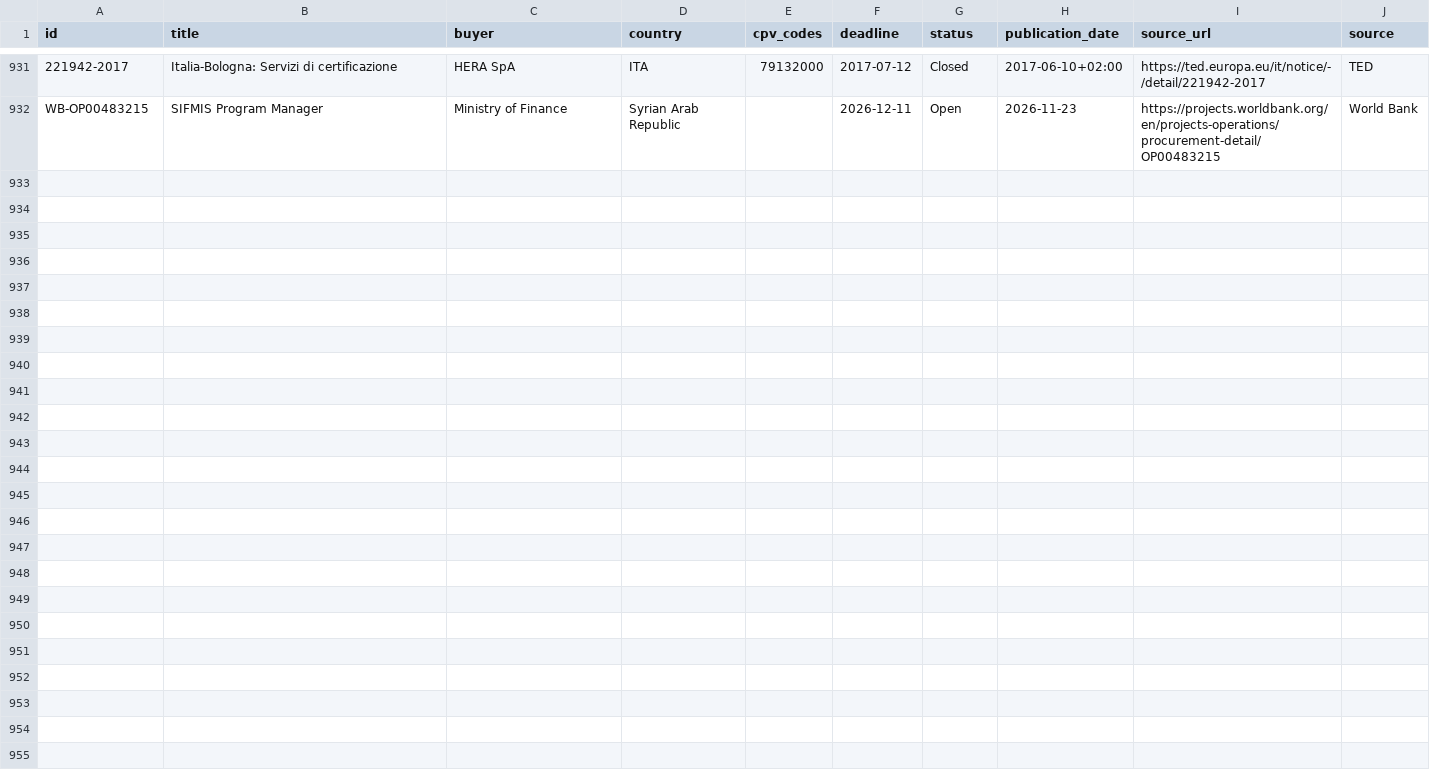
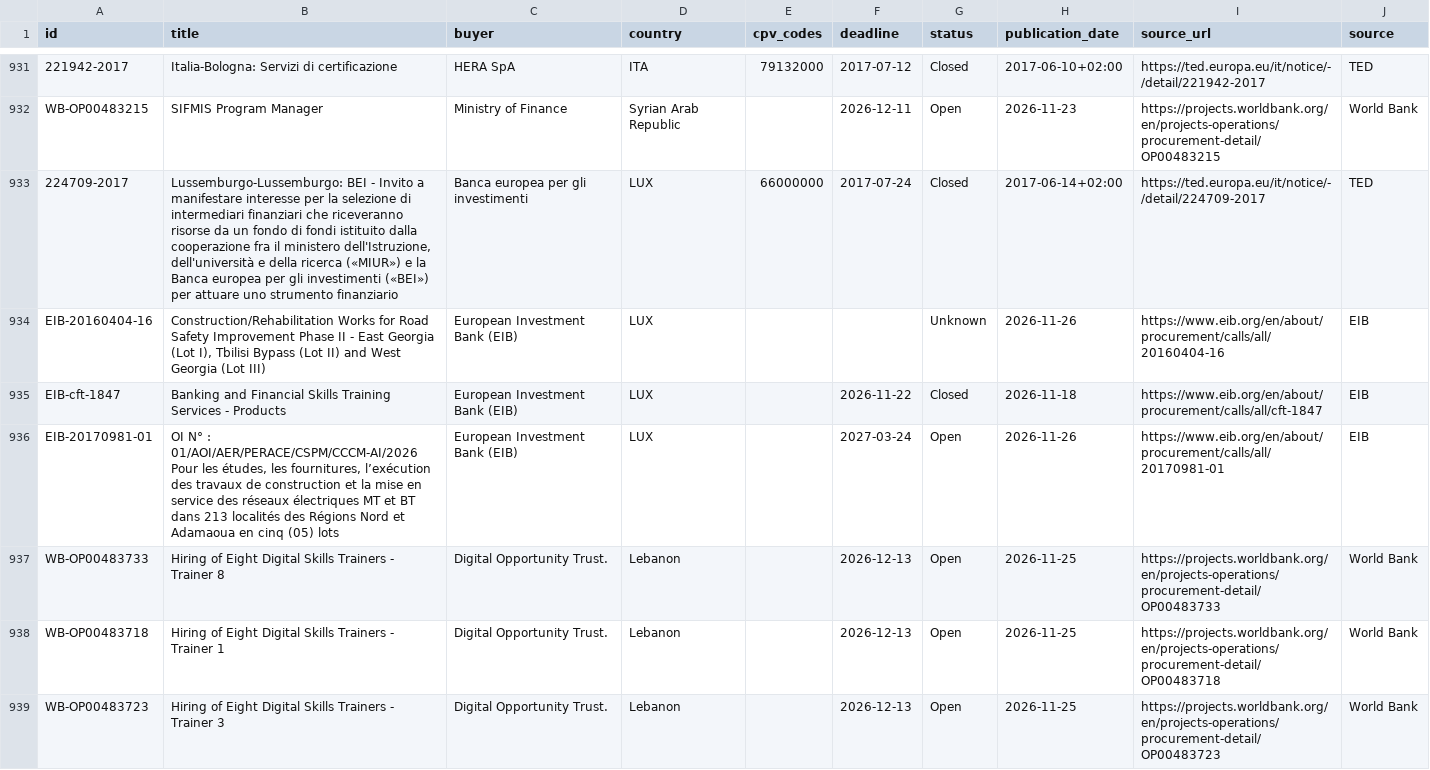
Before and after one commit to wodka2000/bei-tender-agent, a CSV file: output/tenders.csv, drawn as a sheet; only a part is shown, gaps mark what is left out; the diff covers the shown part only; the diff names each change by its address in the sheet, - before the commit and + after, or states it on an @@ line.

```diff
--- a/output/tenders.csv
+++ b/output/tenders.csv
+row 933: 224709-2017 | Lussemburgo-Lussemburgo: BEI - Invito a manifestare interesse per la selezione di intermediari finanziari che riceveranno risorse da un fondo di fondi istituito dalla cooperazione fra il ministero dell'Istruzione, dell'università e della ricerca («MIUR») e la Banca europea per gli investimenti («BEI») per attuare uno strumento finanziario | Banca europea per gli investimenti | LUX | 66000000 | 2017-07-24 | Closed | 2017-06-14+02:00 | https://ted.europa.eu/it/notice/-/detail/224709-2017 | TED
+row 934: EIB-20160404-16 | Construction/Rehabilitation Works for Road Safety Improvement Phase II - East Georgia (Lot I), Tbilisi Bypass (Lot II) and West Georgia (Lot III) | European Investment Bank (EIB) | LUX |  |  | Unknown | 2026-11-26 | https://www.eib.org/en/about/procurement/calls/all/20160404-16 | EIB
+row 935: EIB-cft-1847 | Banking and Financial Skills Training Services - Products | European Investment Bank (EIB) | LUX |  | 2026-11-22 | Closed | 2026-11-18 | https://www.eib.org/en/about/procurement/calls/all/cft-1847 | EIB
+row 936: EIB-20170981-01 | OI N° : 01/AOI/AER/PERACE/CSPM/CCCM-AI/2026 Pour les études, les fournitures, l’exécution des travaux de construction et la mise en service des réseaux électriques MT et BT dans 213 localités des Régions Nord et Adamaoua en cinq (05) lots | European Investment Bank (EIB) | LUX |  | 2027-03-24 | Open | 2026-11-26 | https://www.eib.org/en/about/procurement/calls/all/20170981-01 | EIB
+row 937: WB-OP00483733 | Hiring of Eight Digital Skills Trainers - Trainer 8 | Digital Opportunity Trust. | Lebanon |  | 2026-12-13 | Open | 2026-11-25 | https://projects.worldbank.org/en/projects-operations/procurement-detail/OP00483733 | World Bank
+row 938: WB-OP00483718 | Hiring of Eight Digital Skills Trainers - Trainer 1 | Digital Opportunity Trust. | Lebanon |  | 2026-12-13 | Open | 2026-11-25 | https://projects.worldbank.org/en/projects-operations/procurement-detail/OP00483718 | World Bank
+row 939: WB-OP00483723 | Hiring of Eight Digital Skills Trainers - Trainer 3 | Digital Opportunity Trust. | Lebanon |  | 2026-12-13 | Open | 2026-11-25 | https://projects.worldbank.org/en/projects-operations/procurement-detail/OP00483723 | World Bank
```
Also changed, not shown: 7 added rows elsewhere in this file, 1 other file.
